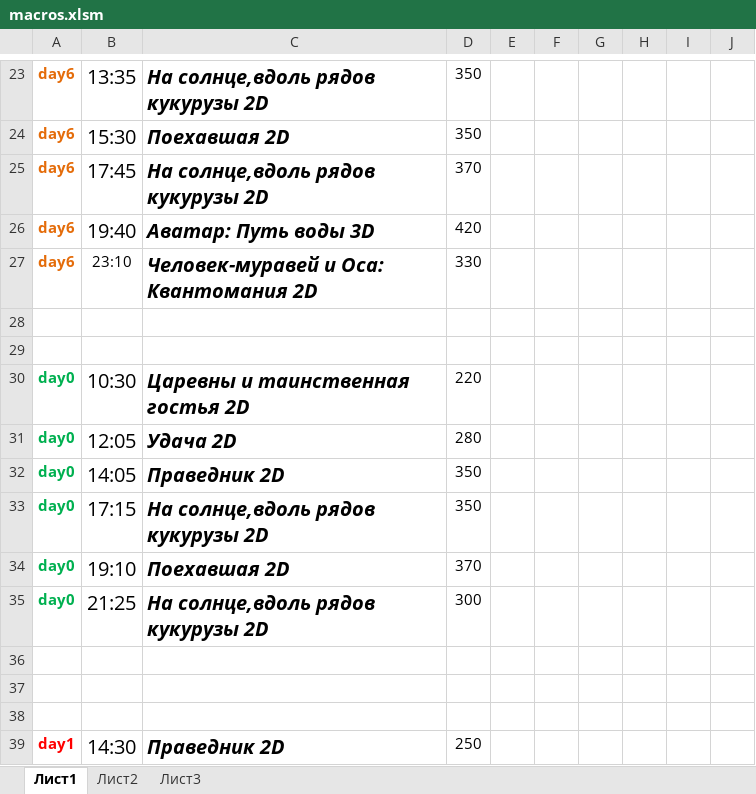
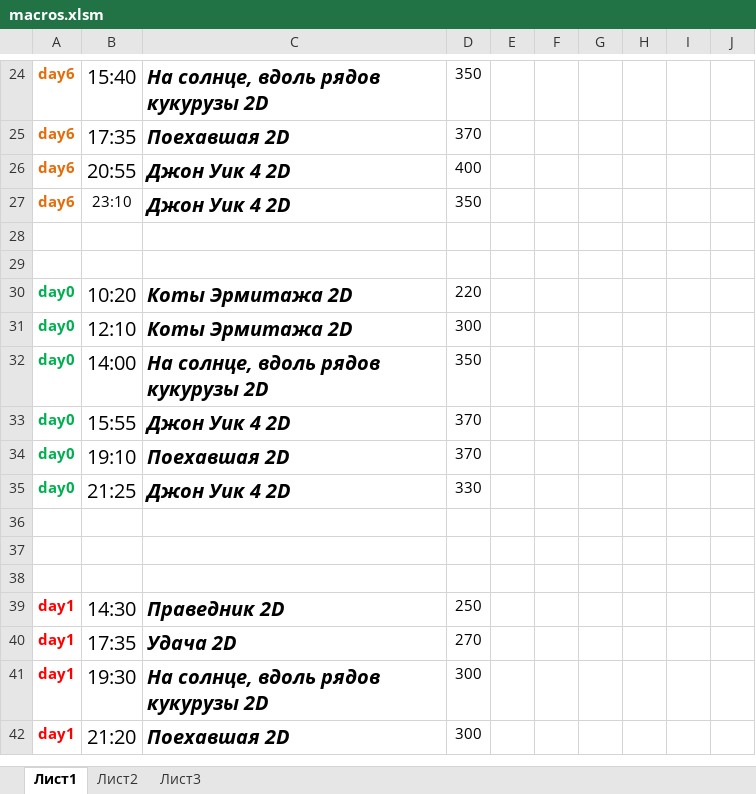
Before and after one commit to eg-bond/ReactSovremennic, an Excel workbook: ExternalScripts/Excel/macros.xlsm, sheet Лист1, drawn as a sheet; only a part is shown, gaps mark what is left out; the shorter side is filled out with more unchanged rows; values as stored, in another font and other column widths than the file's, no borders; charts and pictures not drawn; removed rows and columns are numbered as before the commit, all else as after; the diff covers the shown part only; the diff names each change by its address in the sheet, - before the commit and + after, or states it on an @@ line.

```diff
--- a/ExternalScripts/Excel/macros.xlsm (sheet Лист1)
+++ b/ExternalScripts/Excel/macros.xlsm (sheet Лист1)
-B24: 13:35
+B24: 15:40
-C24: На солнце,вдоль рядов кукурузы 2D
+C24: На солнце, вдоль рядов кукурузы 2D
-row 24: day6 | 15:30 | Поехавшая 2D | 350
-B25: 17:45
+B25: 17:35
-C25: На солнце,вдоль рядов кукурузы 2D
+C25: Поехавшая 2D
-row 26: day6 | 19:40 | Аватар: Путь воды 3D | 420
+row 26: day6 | 20:55 | Джон Уик 4 2D | 400
-C27: Человек-муравей и Оса: Квантомания 2D
+C27: Джон Уик 4 2D
-D27: 330
+D27: 350
-B30: 10:30
+B30: 10:20
-C30: Царевны и таинственная гостья 2D
+C30: Коты Эрмитажа 2D
-B31: 12:05
+B31: 12:10
-C31: Удача 2D
+C31: Коты Эрмитажа 2D
-D31: 280
+D31: 300
-row 32: day0 | 14:05 | Праведник 2D | 350
-B32: 17:15
+B32: 14:00
-C32: На солнце,вдоль рядов кукурузы 2D
+C32: На солнце, вдоль рядов кукурузы 2D
+row 33: day0 | 15:55 | Джон Уик 4 2D | 370
-C35: На солнце,вдоль рядов кукурузы 2D
+C35: Джон Уик 4 2D
-D35: 300
+D35: 330
```
Also changed, not shown: 2 added rows, 1 removed row and 31 edited cells elsewhere in this sheet, sheet Лист2, 5 other files.
